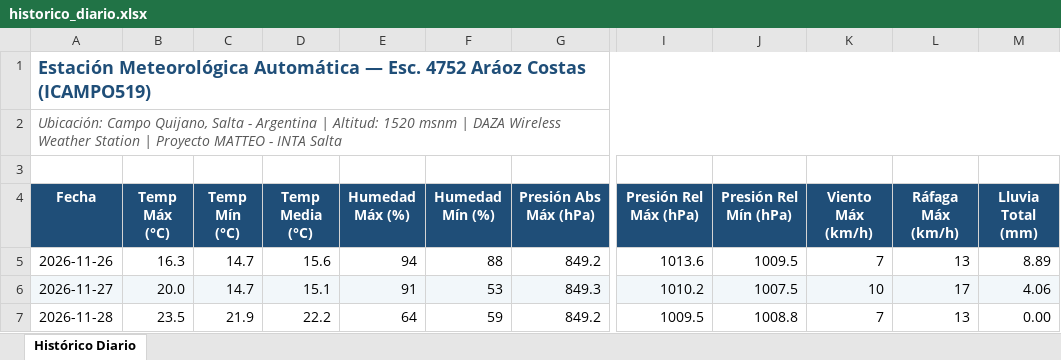
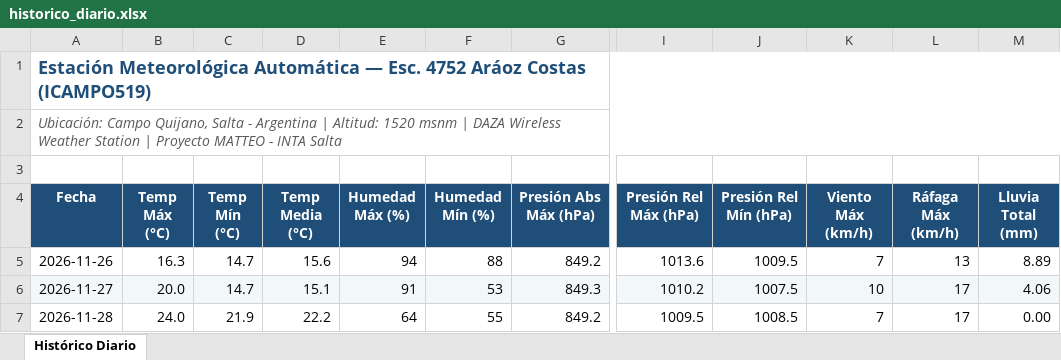
Before and after one commit to intasalta/ema_esc4752, an Excel workbook: historico_diario.xlsx, sheet Histórico Diario, drawn as a sheet; only a part is shown, gaps mark what is left out; values as stored, in another font and other column widths than the file's, no borders; the diff names each change by its address in the sheet, - before the commit and + after, or states it on an @@ line.

```diff
--- a/historico_diario.xlsx (sheet Histórico Diario)
+++ b/historico_diario.xlsx (sheet Histórico Diario)
-B7 (Temp Máx (°C)): 23.5
+B7 (Temp Máx (°C)): 24.0
-F7 (Humedad Mín (%)): 59
+F7 (Humedad Mín (%)): 55
-J7 (Presión Rel Mín (hPa)): 1008.8
+J7 (Presión Rel Mín (hPa)): 1008.5
-L7 (Ráfaga Máx (km/h)): 13
+L7 (Ráfaga Máx (km/h)): 17
```
Also changed, not shown: 4 other files.
